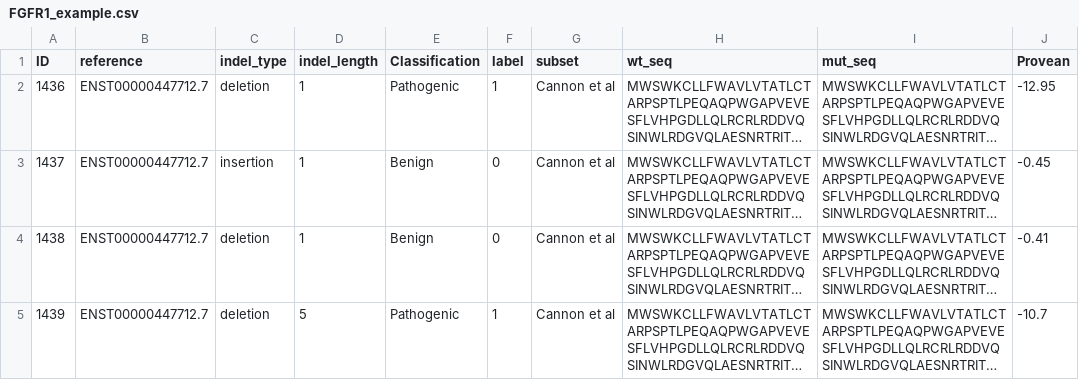
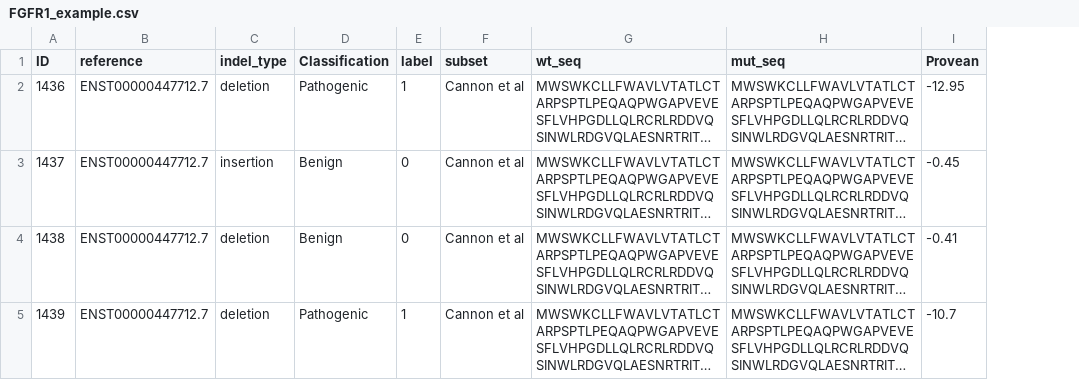
Before and after one commit to OriolGraCar/IndeLLM, a CSV file: Examples/FGFR1_example.csv, drawn as a sheet; only a part is shown; long unchanged cells end in …; the diff names each change by its address in the sheet, - before the commit and + after, or states it on an @@ line.

Commit message:
Small updated to both example CSV

```diff
--- a/Examples/FGFR1_example.csv
+++ b/Examples/FGFR1_example.csv
-column D (indel_length), rows 2-5: 1 | 1 | 1 | 5
```
Also changed, not shown: Examples/GLMN_example.csv.
